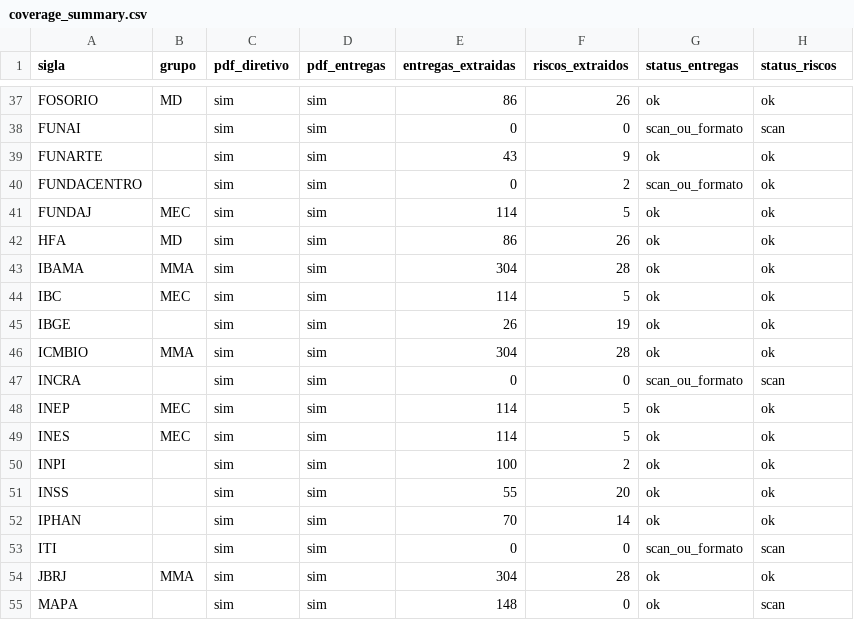
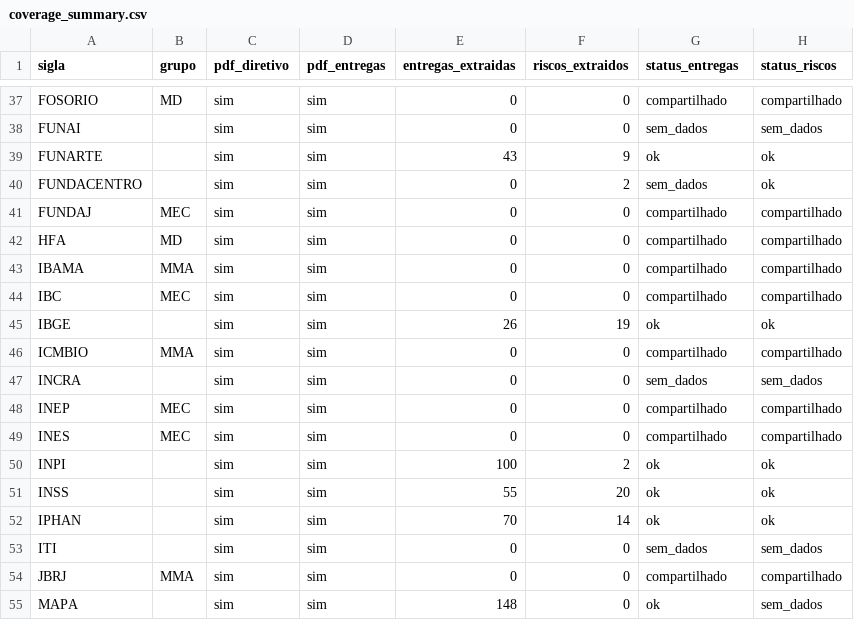
Before and after one commit to freirelucas/PTD, a CSV file: output/coverage_summary.csv, drawn as a sheet; only a part is shown, gaps mark what is left out; the diff covers the shown part only; the diff names each change by its address in the sheet, - before the commit and + after, or states it on an @@ line.

```diff
--- a/output/coverage_summary.csv
+++ b/output/coverage_summary.csv
-E37 (entregas_extraidas): 86
+E37 (entregas_extraidas): 0
-F37 (riscos_extraidos): 26
+F37 (riscos_extraidos): 0
-G37 (status_entregas): ok
+G37 (status_entregas): compartilhado
-H37 (status_riscos): ok
+H37 (status_riscos): compartilhado
-G38 (status_entregas): scan_ou_formato
+G38 (status_entregas): sem_dados
-H38 (status_riscos): scan
+H38 (status_riscos): sem_dados
-G40 (status_entregas): scan_ou_formato
+G40 (status_entregas): sem_dados
-E41 (entregas_extraidas): 114
+E41 (entregas_extraidas): 0
-F41 (riscos_extraidos): 5
+F41 (riscos_extraidos): 0
-G41:G44 (status_entregas): ok
+G41:G44 (status_entregas): compartilhado
-H41:H44 (status_riscos): ok
+H41:H44 (status_riscos): compartilhado
-E42 (entregas_extraidas): 86
+E42 (entregas_extraidas): 0
-F42 (riscos_extraidos): 26
+F42 (riscos_extraidos): 0
-E43 (entregas_extraidas): 304
+E43 (entregas_extraidas): 0
-F43 (riscos_extraidos): 28
+F43 (riscos_extraidos): 0
-E44 (entregas_extraidas): 114
+E44 (entregas_extraidas): 0
-F44 (riscos_extraidos): 5
+F44 (riscos_extraidos): 0
-E46 (entregas_extraidas): 304
+E46 (entregas_extraidas): 0
-F46 (riscos_extraidos): 28
+F46 (riscos_extraidos): 0
-G46 (status_entregas): ok
+G46 (status_entregas): compartilhado
-H46 (status_riscos): ok
+H46 (status_riscos): compartilhado
-G47 (status_entregas): scan_ou_formato
+G47 (status_entregas): sem_dados
-H47 (status_riscos): scan
+H47 (status_riscos): sem_dados
-E48:E49 (entregas_extraidas): 114
+E48:E49 (entregas_extraidas): 0
-F48:F49 (riscos_extraidos): 5
+F48:F49 (riscos_extraidos): 0
-G48:G49 (status_entregas): ok
+G48:G49 (status_entregas): compartilhado
-H48:H49 (status_riscos): ok
+H48:H49 (status_riscos): compartilhado
-G53 (status_entregas): scan_ou_formato
+G53 (status_entregas): sem_dados
-H53 (status_riscos): scan
+H53 (status_riscos): sem_dados
-E54 (entregas_extraidas): 304
+E54 (entregas_extraidas): 0
-F54 (riscos_extraidos): 28
+F54 (riscos_extraidos): 0
-G54 (status_entregas): ok
+G54 (status_entregas): compartilhado
-H54 (status_riscos): ok
+H54 (status_riscos): compartilhado
-H55 (status_riscos): scan
+H55 (status_riscos): sem_dados
```
Also changed, not shown: 69 edited cells elsewhere in this file, 6 other files.
